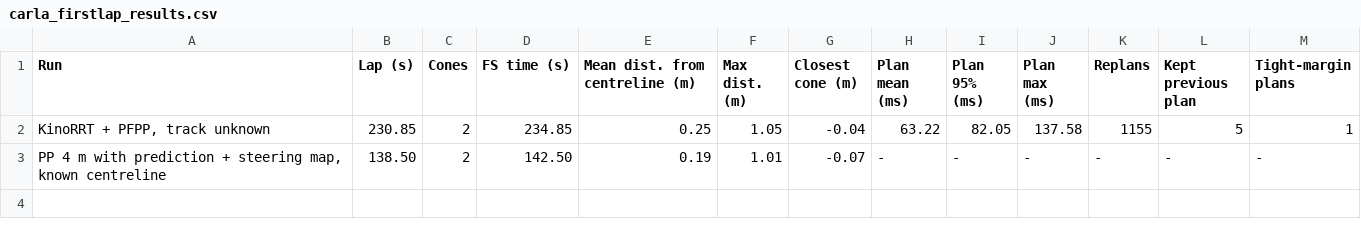
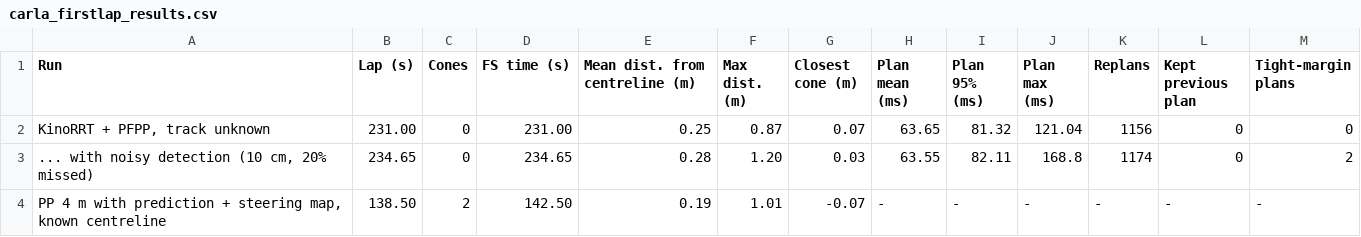
Before and after one commit to bisharahakim/fs_autonomous_controller, a CSV file: outputs/report_figures/carla_firstlap_results.csv, drawn as a sheet.

```diff
--- a/outputs/report_figures/carla_firstlap_results.csv
+++ b/outputs/report_figures/carla_firstlap_results.csv
@@ -1,3 +1,4 @@
 Run,Lap (s),Cones,FS time (s),Mean dist. from centreline (m),Max dist. (m),Closest cone (m),Plan mean (ms),Plan 95% (ms),Plan max (ms),Replans,Kept previous plan,Tight-margin plans
-"KinoRRT + PFPP, track unknown",230.85,2,234.85,0.25,1.05,-0.04,63.22,82.05,137.58,1155,5,1
+"KinoRRT + PFPP, track unknown",231.00,0,231.00,0.25,0.87,0.07,63.65,81.32,121.04,1156,0,0
+"... with noisy detection (10 cm, 20% missed)",234.65,0,234.65,0.28,1.20,0.03,63.55,82.11,168.8,1174,0,2
 "PP 4 m with prediction + steering map, known centreline",138.50,2,142.50,0.19,1.01,-0.07,-,-,-,-,-,-
```
Also changed, not shown: outputs/carla/benchmark_summary.csv, 16 other files.
